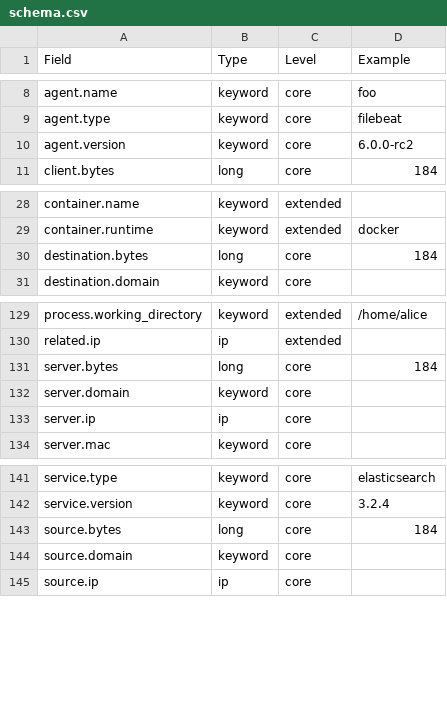
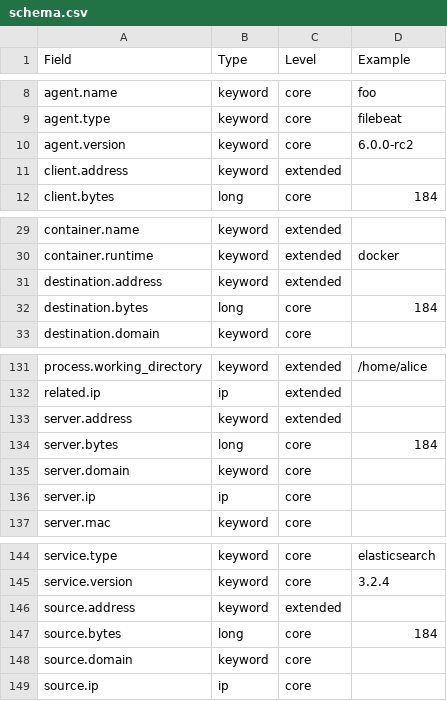
Before and after one commit to elastic/ecs, a CSV file: schema.csv, drawn as a sheet; only a part is shown, gaps mark what is left out; the diff names each change by its address in the sheet, - before the commit and + after, or states it on an @@ line.

Commit message:
Introduce `source.address`, `destination.address`, `client.address` and `server.address`. (#247)

```diff
--- a/schema.csv
+++ b/schema.csv
+row 11: client.address | keyword | extended
+row 31: destination.address | keyword | extended
+row 133: server.address | keyword | extended
+row 146: source.address | keyword | extended
```
Also changed, not shown: 8 other files.
